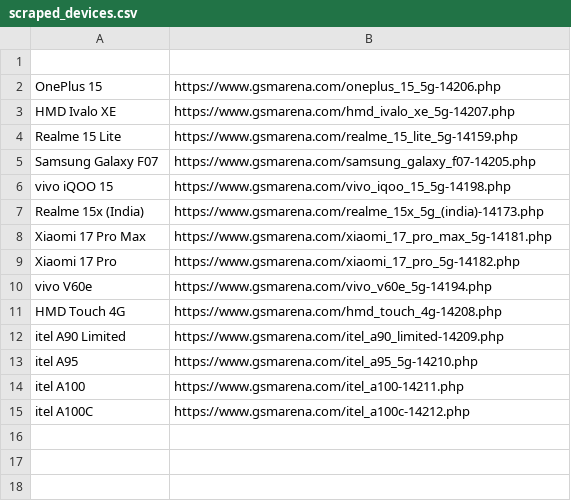
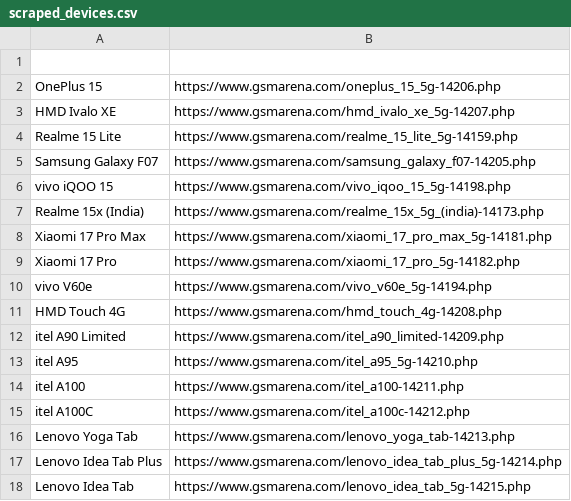
Before and after one commit to fahim12064/zuzu_notice_BOT, a CSV file: scraped_devices.csv, drawn as a sheet.

```diff
--- a/scraped_devices.csv
+++ b/scraped_devices.csv
@@ -15 +15,4 @@ itel A100,https://www.gsmarena.com/itel_a100-14211.php
 itel A100C,https://www.gsmarena.com/itel_a100c-14212.php
+Lenovo Yoga Tab,https://www.gsmarena.com/lenovo_yoga_tab-14213.php
+Lenovo Idea Tab Plus,https://www.gsmarena.com/lenovo_idea_tab_plus_5g-14214.php
+Lenovo Idea Tab,https://www.gsmarena.com/lenovo_idea_tab_5g-14215.php
```
Also changed, not shown: 9 other files.
